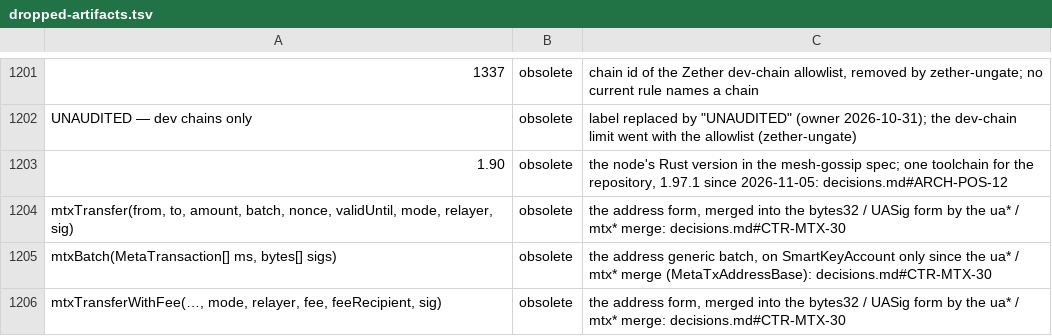
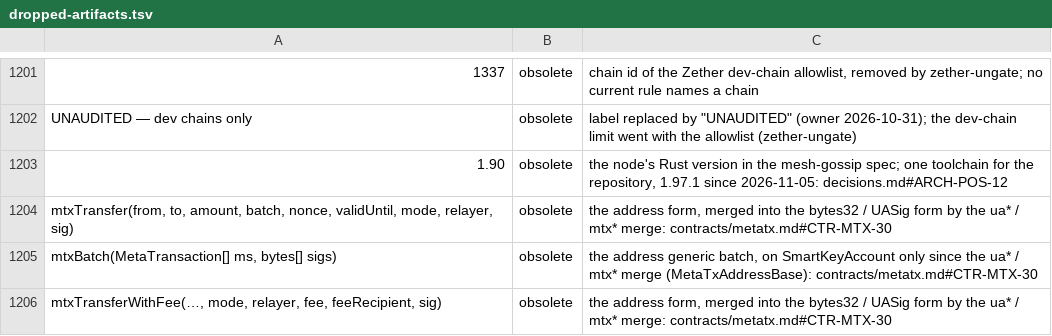
Before and after one commit to dinhduongha/scaas, a TSV file: docs/history/dropped-artifacts.tsv, drawn as a sheet; only a part is shown, gaps mark what is left out.

```diff
--- a/docs/history/dropped-artifacts.tsv
+++ b/docs/history/dropped-artifacts.tsv
@@ -1203,4 +1203,4 @@ UNAUDITED — dev chains only	obsolete	label replaced by "UNAUDITED" (owner 2026
 1.90	obsolete	the node's Rust version in the mesh-gossip spec; one toolchain for the repository, 1.97.1 since 2026-11-05: decisions.md#ARCH-POS-12
-mtxTransfer(from, to, amount, batch, nonce, validUntil, mode, relayer, sig)	obsolete	the address form, merged into the bytes32 / UASig form by the ua* / mtx* merge: decisions.md#CTR-MTX-30
-mtxBatch(MetaTransaction[] ms, bytes[] sigs)	obsolete	the address generic batch, on SmartKeyAccount only since the ua* / mtx* merge (MetaTxAddressBase): decisions.md#CTR-MTX-30
-mtxTransferWithFee(…, mode, relayer, fee, feeRecipient, sig)	obsolete	the address form, merged into the bytes32 / UASig form by the ua* / mtx* merge: decisions.md#CTR-MTX-30
+mtxTransfer(from, to, amount, batch, nonce, validUntil, mode, relayer, sig)	obsolete	the address form, merged into the bytes32 / UASig form by the ua* / mtx* merge: contracts/metatx.md#CTR-MTX-30
+mtxBatch(MetaTransaction[] ms, bytes[] sigs)	obsolete	the address generic batch, on SmartKeyAccount only since the ua* / mtx* merge (MetaTxAddressBase): contracts/metatx.md#CTR-MTX-30
+mtxTransferWithFee(…, mode, relayer, fee, feeRecipient, sig)	obsolete	the address form, merged into the bytes32 / UASig form by the ua* / mtx* merge: contracts/metatx.md#CTR-MTX-30
```
Also changed, not shown: 11 other files.
